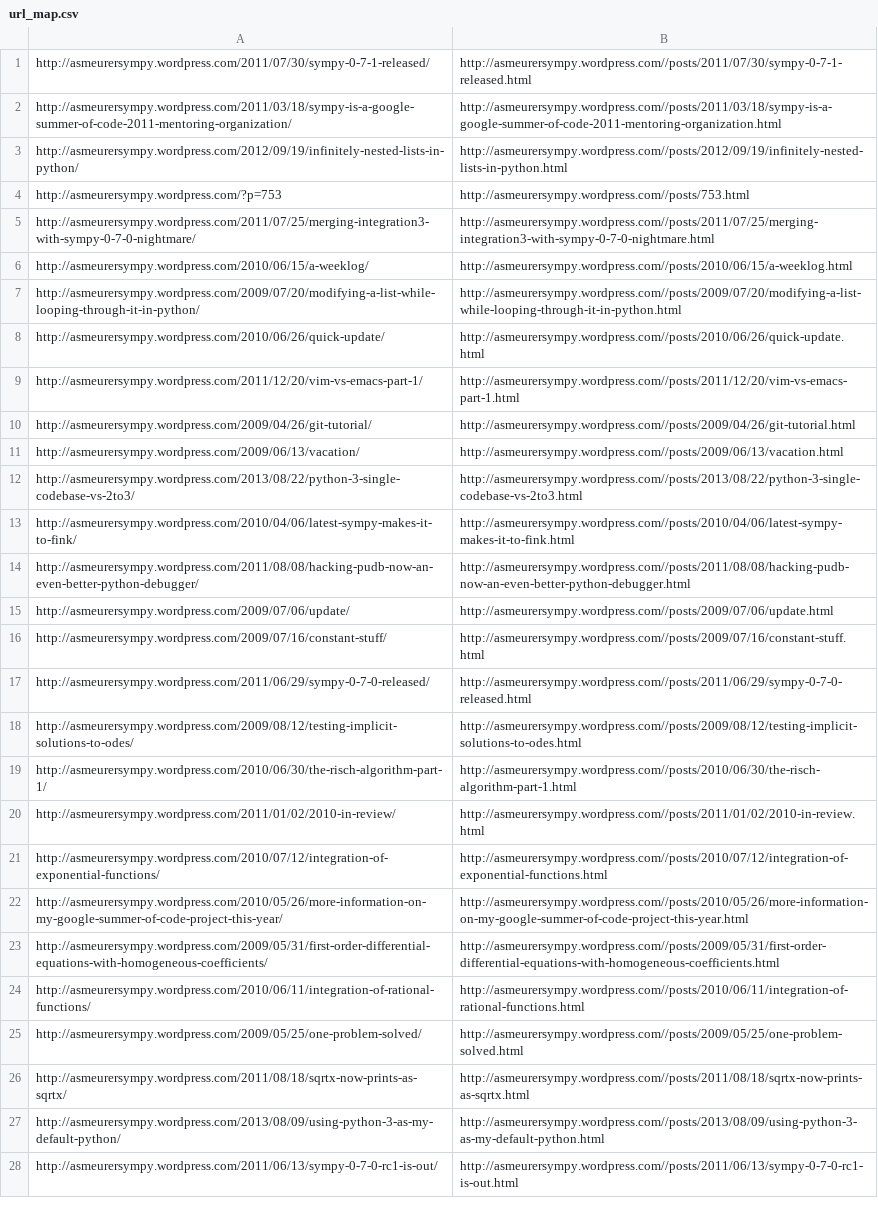
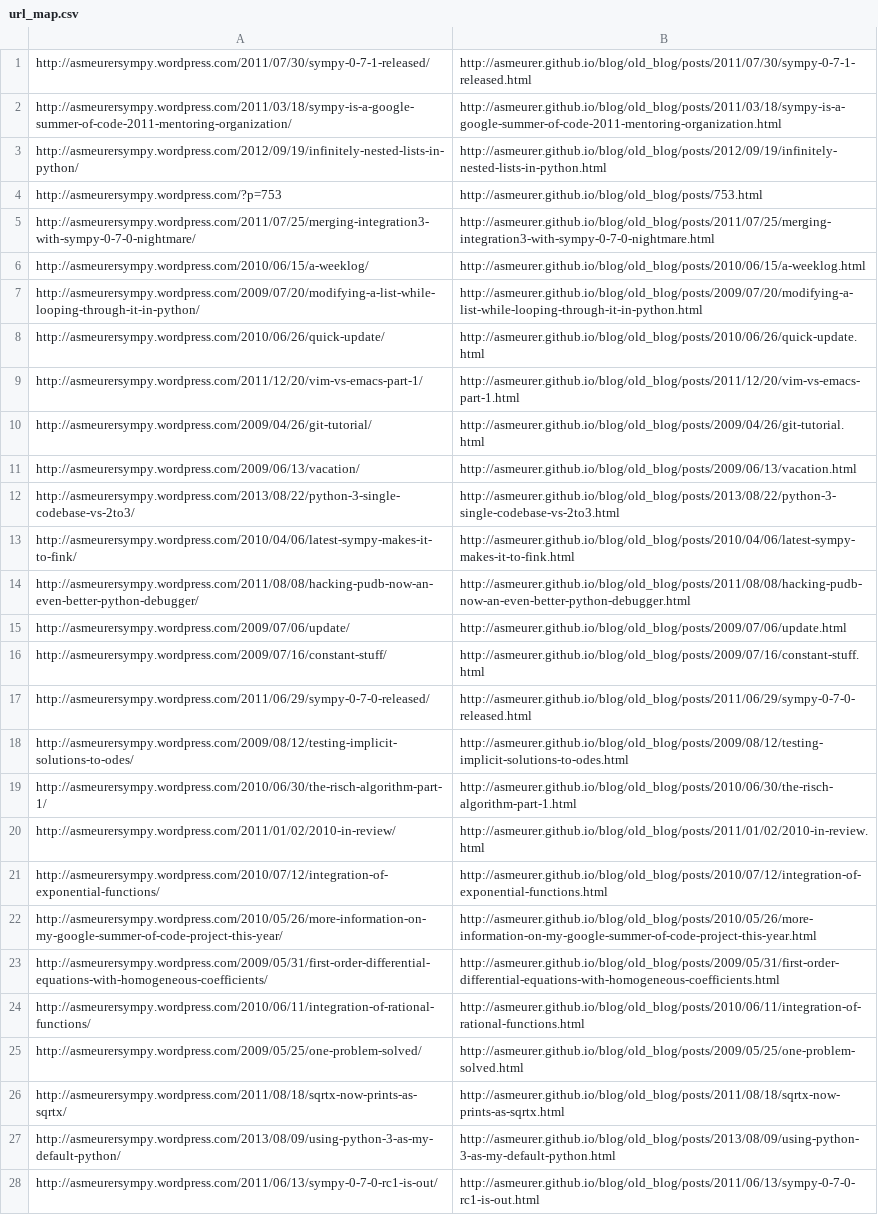
Before and after one commit to asmeurer/blog, a CSV file: old_blog/url_map.csv, drawn as a sheet; only a part is shown; the diff covers the shown part only; the diff names each change by its address in the sheet, - before the commit and + after, or states it on an @@ line.

Commit message:
Fix the url map

```diff
--- a/old_blog/url_map.csv
+++ b/old_blog/url_map.csv
-B1: http://asmeurersympy.wordpress.com//posts/2011/07/30/sympy-0-7-1-released.html
+B1: http://asmeurer.github.io/blog/old_blog/posts/2011/07/30/sympy-0-7-1-released.html
-B2: http://asmeurersympy.wordpress.com//posts/2011/03/18/sympy-is-a-google-summer-of-code-2011-mentoring-organization.html
+B2: http://asmeurer.github.io/blog/old_blog/posts/2011/03/18/sympy-is-a-google-summer-of-code-2011-mentoring-organization.html
-B3: http://asmeurersympy.wordpress.com//posts/2012/09/19/infinitely-nested-lists-in-python.html
+B3: http://asmeurer.github.io/blog/old_blog/posts/2012/09/19/infinitely-nested-lists-in-python.html
-B4: http://asmeurersympy.wordpress.com//posts/753.html
+B4: http://asmeurer.github.io/blog/old_blog/posts/753.html
-B5: http://asmeurersympy.wordpress.com//posts/2011/07/25/merging-integration3-with-sympy-0-7-0-nightmare.html
+B5: http://asmeurer.github.io/blog/old_blog/posts/2011/07/25/merging-integration3-with-sympy-0-7-0-nightmare.html
-B6: http://asmeurersympy.wordpress.com//posts/2010/06/15/a-weeklog.html
+B6: http://asmeurer.github.io/blog/old_blog/posts/2010/06/15/a-weeklog.html
-B7: http://asmeurersympy.wordpress.com//posts/2009/07/20/modifying-a-list-while-looping-through-it-in-python.html
+B7: http://asmeurer.github.io/blog/old_blog/posts/2009/07/20/modifying-a-list-while-looping-through-it-in-python.html
-B8: http://asmeurersympy.wordpress.com//posts/2010/06/26/quick-update.html
+B8: http://asmeurer.github.io/blog/old_blog/posts/2010/06/26/quick-update.html
-B9: http://asmeurersympy.wordpress.com//posts/2011/12/20/vim-vs-emacs-part-1.html
+B9: http://asmeurer.github.io/blog/old_blog/posts/2011/12/20/vim-vs-emacs-part-1.html
-B10: http://asmeurersympy.wordpress.com//posts/2009/04/26/git-tutorial.html
+B10: http://asmeurer.github.io/blog/old_blog/posts/2009/04/26/git-tutorial.html
-B11: http://asmeurersympy.wordpress.com//posts/2009/06/13/vacation.html
+B11: http://asmeurer.github.io/blog/old_blog/posts/2009/06/13/vacation.html
-B12: http://asmeurersympy.wordpress.com//posts/2013/08/22/python-3-single-codebase-vs-2to3.html
+B12: http://asmeurer.github.io/blog/old_blog/posts/2013/08/22/python-3-single-codebase-vs-2to3.html
-B13: http://asmeurersympy.wordpress.com//posts/2010/04/06/latest-sympy-makes-it-to-fink.html
+B13: http://asmeurer.github.io/blog/old_blog/posts/2010/04/06/latest-sympy-makes-it-to-fink.html
-B14: http://asmeurersympy.wordpress.com//posts/2011/08/08/hacking-pudb-now-an-even-better-python-debugger.html
+B14: http://asmeurer.github.io/blog/old_blog/posts/2011/08/08/hacking-pudb-now-an-even-better-python-debugger.html
-B15: http://asmeurersympy.wordpress.com//posts/2009/07/06/update.html
+B15: http://asmeurer.github.io/blog/old_blog/posts/2009/07/06/update.html
-B16: http://asmeurersympy.wordpress.com//posts/2009/07/16/constant-stuff.html
+B16: http://asmeurer.github.io/blog/old_blog/posts/2009/07/16/constant-stuff.html
-B17: http://asmeurersympy.wordpress.com//posts/2011/06/29/sympy-0-7-0-released.html
+B17: http://asmeurer.github.io/blog/old_blog/posts/2011/06/29/sympy-0-7-0-released.html
-B18: http://asmeurersympy.wordpress.com//posts/2009/08/12/testing-implicit-solutions-to-odes.html
+B18: http://asmeurer.github.io/blog/old_blog/posts/2009/08/12/testing-implicit-solutions-to-odes.html
-B19: http://asmeurersympy.wordpress.com//posts/2010/06/30/the-risch-algorithm-part-1.html
+B19: http://asmeurer.github.io/blog/old_blog/posts/2010/06/30/the-risch-algorithm-part-1.html
-B20: http://asmeurersympy.wordpress.com//posts/2011/01/02/2010-in-review.html
+B20: http://asmeurer.github.io/blog/old_blog/posts/2011/01/02/2010-in-review.html
-B21: http://asmeurersympy.wordpress.com//posts/2010/07/12/integration-of-exponential-functions.html
+B21: http://asmeurer.github.io/blog/old_blog/posts/2010/07/12/integration-of-exponential-functions.html
-B22: http://asmeurersympy.wordpress.com//posts/2010/05/26/more-information-on-my-google-summer-of-code-project-this-year.html
+B22: http://asmeurer.github.io/blog/old_blog/posts/2010/05/26/more-information-on-my-google-summer-of-code-project-this-year.html
-B23: http://asmeurersympy.wordpress.com//posts/2009/05/31/first-order-differential-equations-with-homogeneous-coefficients.html
+B23: http://asmeurer.github.io/blog/old_blog/posts/2009/05/31/first-order-differential-equations-with-homogeneous-coefficients.html
-B24: http://asmeurersympy.wordpress.com//posts/2010/06/11/integration-of-rational-functions.html
+B24: http://asmeurer.github.io/blog/old_blog/posts/2010/06/11/integration-of-rational-functions.html
-B25: http://asmeurersympy.wordpress.com//posts/2009/05/25/one-problem-solved.html
+B25: http://asmeurer.github.io/blog/old_blog/posts/2009/05/25/one-problem-solved.html
-B26: http://asmeurersympy.wordpress.com//posts/2011/08/18/sqrtx-now-prints-as-sqrtx.html
+B26: http://asmeurer.github.io/blog/old_blog/posts/2011/08/18/sqrtx-now-prints-as-sqrtx.html
-B27: http://asmeurersympy.wordpress.com//posts/2013/08/09/using-python-3-as-my-default-python.html
+B27: http://asmeurer.github.io/blog/old_blog/posts/2013/08/09/using-python-3-as-my-default-python.html
-B28: http://asmeurersympy.wordpress.com//posts/2011/06/13/sympy-0-7-0-rc1-is-out.html
+B28: http://asmeurer.github.io/blog/old_blog/posts/2011/06/13/sympy-0-7-0-rc1-is-out.html
```
Also changed, not shown: 58 edited cells elsewhere in this file.
